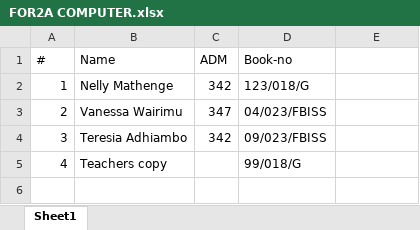
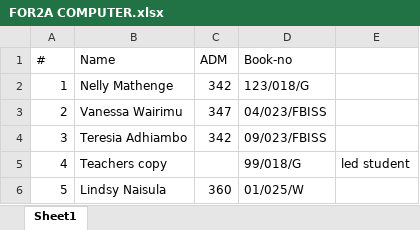
Before and after one commit to Davis-don/books-fr-baldo, an Excel workbook: FOR2A COMPUTER.xlsx, sheet Sheet1, drawn as a sheet; values as stored, in another font and other column widths than the file's, no borders; the diff names each change by its address in the sheet, - before the commit and + after, or states it on an @@ line.

Commit message:
added stuff

```diff
--- a/FOR2A COMPUTER.xlsx (sheet Sheet1)
+++ b/FOR2A COMPUTER.xlsx (sheet Sheet1)
-E5: (empty)
+E5: led student
+row 6: 5 | Lindsy Naisula | 360 | 01/025/W
```
